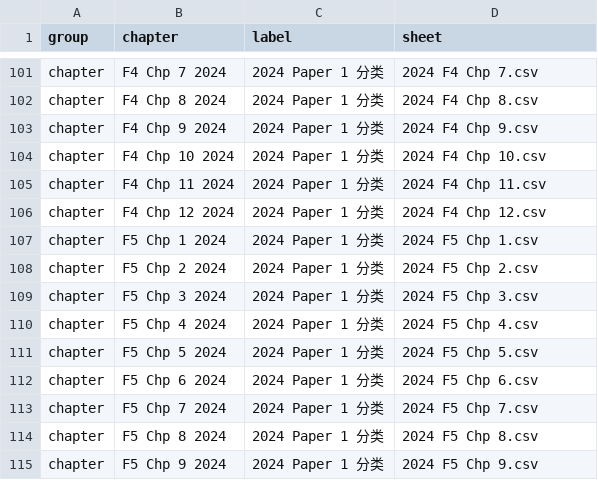
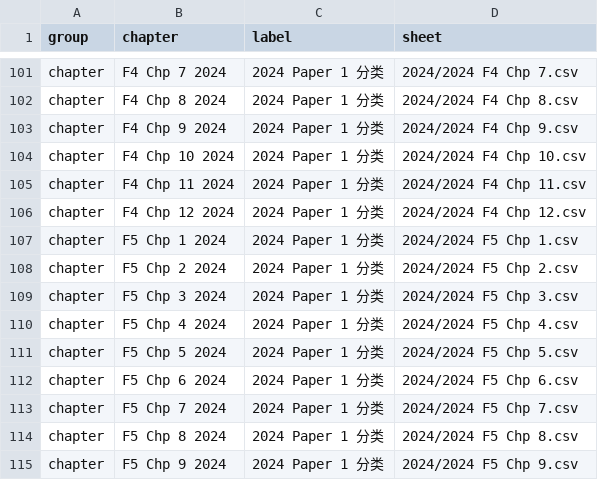
Before and after one commit to nobody0619/SPM-SC, a CSV file: Chapters.csv, drawn as a sheet; only a part is shown, gaps mark what is left out; the diff covers the shown part only; the diff names each change by its address in the sheet, - before the commit and + after, or states it on an @@ line.

```diff
--- a/Chapters.csv
+++ b/Chapters.csv
-D101 (sheet): 2024 F4 Chp 7.csv
+D101 (sheet): 2024/2024 F4 Chp 7.csv
-D102 (sheet): 2024 F4 Chp 8.csv
+D102 (sheet): 2024/2024 F4 Chp 8.csv
-D103 (sheet): 2024 F4 Chp 9.csv
+D103 (sheet): 2024/2024 F4 Chp 9.csv
-D104 (sheet): 2024 F4 Chp 10.csv
+D104 (sheet): 2024/2024 F4 Chp 10.csv
-D105 (sheet): 2024 F4 Chp 11.csv
+D105 (sheet): 2024/2024 F4 Chp 11.csv
-D106 (sheet): 2024 F4 Chp 12.csv
+D106 (sheet): 2024/2024 F4 Chp 12.csv
-D107 (sheet): 2024 F5 Chp 1.csv
+D107 (sheet): 2024/2024 F5 Chp 1.csv
-D108 (sheet): 2024 F5 Chp 2.csv
+D108 (sheet): 2024/2024 F5 Chp 2.csv
-D109 (sheet): 2024 F5 Chp 3.csv
+D109 (sheet): 2024/2024 F5 Chp 3.csv
-D110 (sheet): 2024 F5 Chp 4.csv
+D110 (sheet): 2024/2024 F5 Chp 4.csv
-D111 (sheet): 2024 F5 Chp 5.csv
+D111 (sheet): 2024/2024 F5 Chp 5.csv
-D112 (sheet): 2024 F5 Chp 6.csv
+D112 (sheet): 2024/2024 F5 Chp 6.csv
-D113 (sheet): 2024 F5 Chp 7.csv
+D113 (sheet): 2024/2024 F5 Chp 7.csv
-D114 (sheet): 2024 F5 Chp 8.csv
+D114 (sheet): 2024/2024 F5 Chp 8.csv
-D115 (sheet): 2024 F5 Chp 9.csv
+D115 (sheet): 2024/2024 F5 Chp 9.csv
```
Also changed, not shown: 27 edited cells elsewhere in this file.
